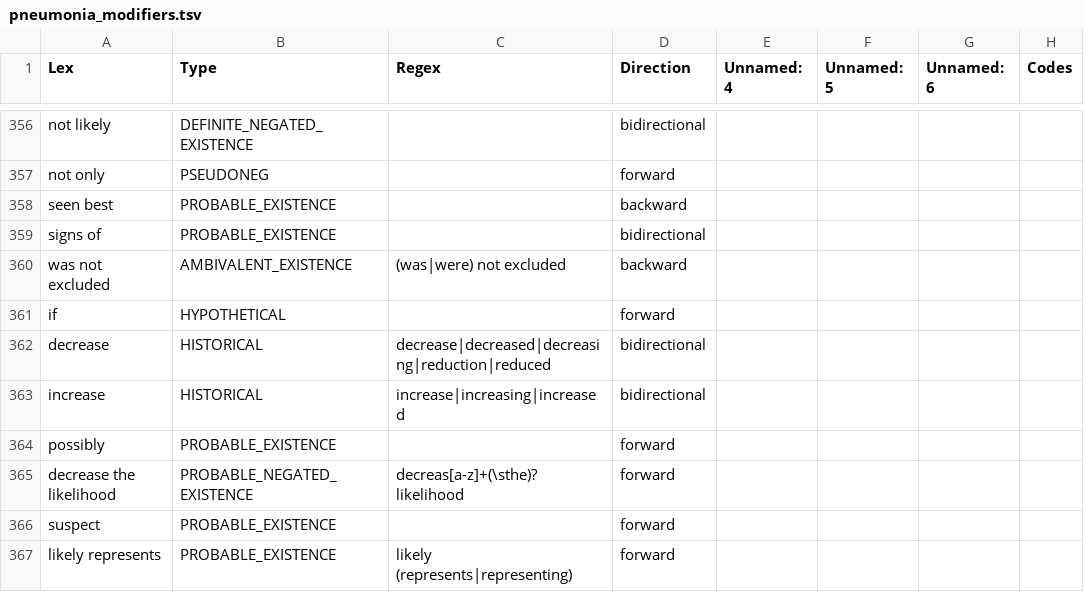
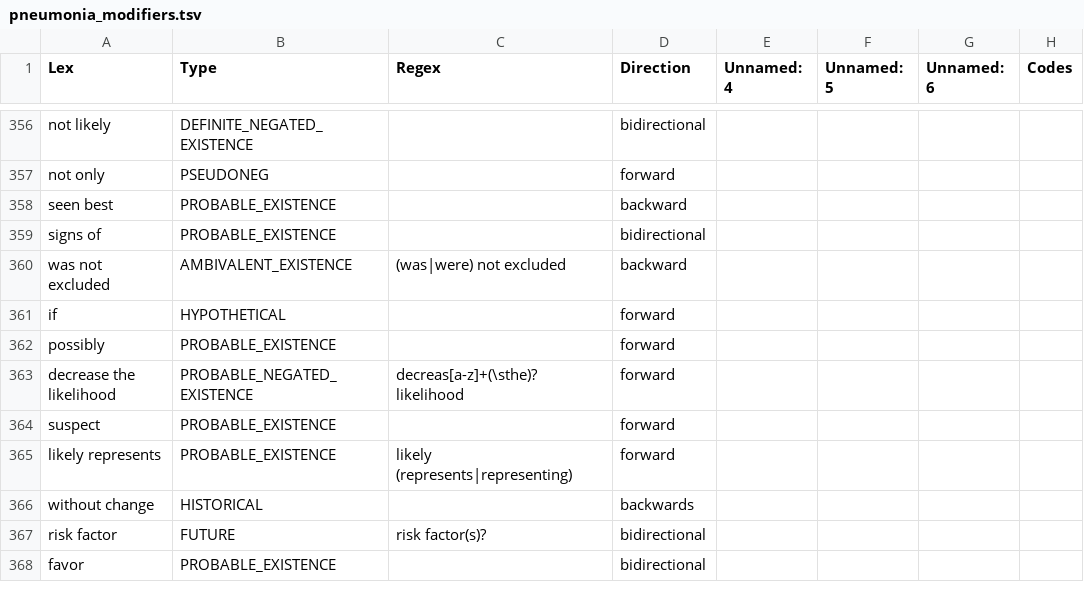
Before and after one commit to UUDeCART/decart_rule_based_nlp, a TSV file: KB/pneumonia_modifiers.tsv, drawn as a sheet; only a part is shown, gaps mark what is left out; the shorter side is filled out with more unchanged rows; the diff names each change by its address in the sheet, - before the commit and + after, or states it on an @@ line.

Commit message:
clean modifiers

```diff
--- a/KB/pneumonia_modifiers.tsv
+++ b/KB/pneumonia_modifiers.tsv
-row 362: decrease | HISTORICAL | decrease|decreased|decreasing|reduction|reduced | bidirectional
-row 363: increase | HISTORICAL | increase|increasing|increased | bidirectional
```
Also changed, not shown: 1 other file.
